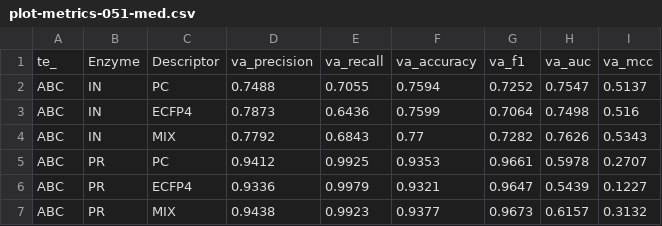
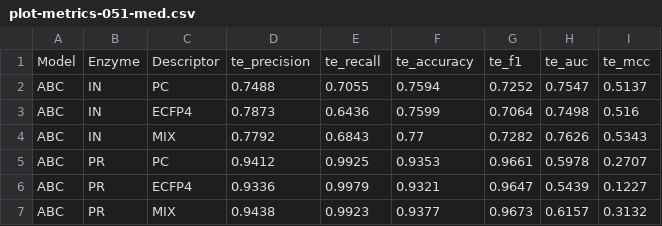
Before and after one commit to cbchirila/hiv1, a CSV file: 020 - models analysis/010 - performance metrics/plot-metrics-051-med.csv, drawn as a sheet; only a part is shown; removed rows and columns are numbered as before the commit, all else as after; the diff names each change by its address in the sheet, - before the commit and + after, or states it on an @@ line.

```diff
--- a/020 - models analysis/010 - performance metrics/plot-metrics-051-med.csv
+++ b/020 - models analysis/010 - performance metrics/plot-metrics-051-med.csv
-row 1: te_ | Enzyme | Descriptor | va_precision | va_recall | va_accuracy | va_f1 | va_auc | va_mcc
+row 1: Model | Enzyme | Descriptor | te_precision | te_recall | te_accuracy | te_f1 | te_auc | te_mcc
```
Also changed, not shown: 020 - models analysis/010 - performance metrics/plot-metrics-052-med.csv, 020 - models analysis/010 - performance metrics/plot-metrics-053-me.csv, 9 other files.
